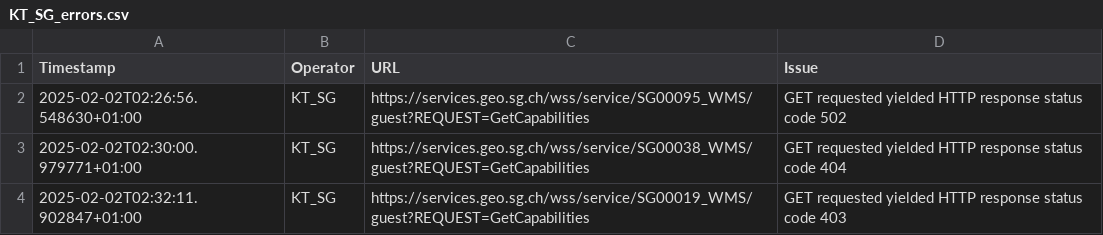
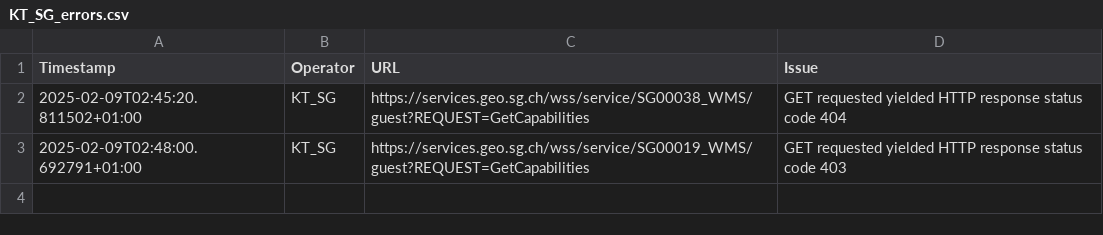
Before and after one commit to FHNW-IVGI/Geoharvester, a CSV file: scraper/tools/KT_SG_errors.csv, drawn as a sheet.

```diff
--- a/scraper/tools/KT_SG_errors.csv
+++ b/scraper/tools/KT_SG_errors.csv
@@ -1,4 +1,3 @@
 Timestamp,Operator,URL,Issue
-2025-02-02T02:26:56.548630+01:00,KT_SG,https://services.geo.sg.ch/wss/service/SG00095_WMS/guest?REQUEST=GetCapabilities,"GET requested yielded HTTP response status code 502"
-2025-02-02T02:30:00.979771+01:00,KT_SG,https://services.geo.sg.ch/wss/service/SG00038_WMS/guest?REQUEST=GetCapabilities,"GET requested yielded HTTP response status code 404"
-2025-02-02T02:32:11.902847+01:00,KT_SG,https://services.geo.sg.ch/wss/service/SG00019_WMS/guest?REQUEST=GetCapabilities,"GET requested yielded HTTP response status code 403"
+2025-02-09T02:45:20.811502+01:00,KT_SG,https://services.geo.sg.ch/wss/service/SG00038_WMS/guest?REQUEST=GetCapabilities,"GET requested yielded HTTP response status code 404"
+2025-02-09T02:48:00.692791+01:00,KT_SG,https://services.geo.sg.ch/wss/service/SG00019_WMS/guest?REQUEST=GetCapabilities,"GET requested yielded HTTP response status code 403"
```
Also changed, not shown: scraper/tools/KT_FR_errors.csv, scraper/tools/KT_GR_errors.csv, 8 other files.
